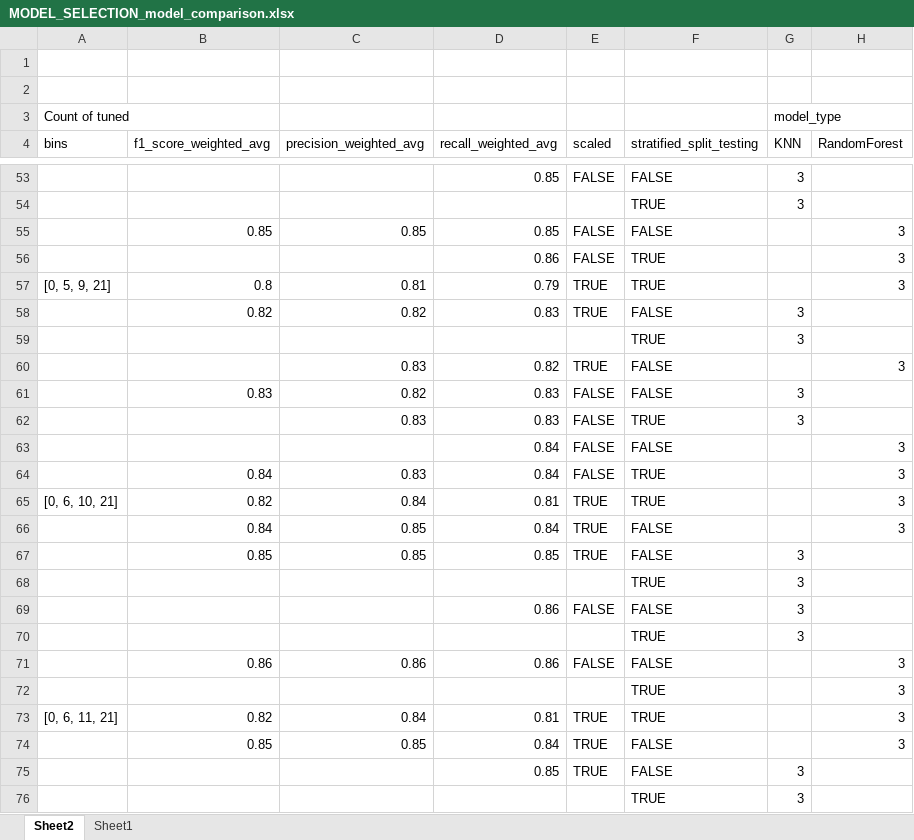
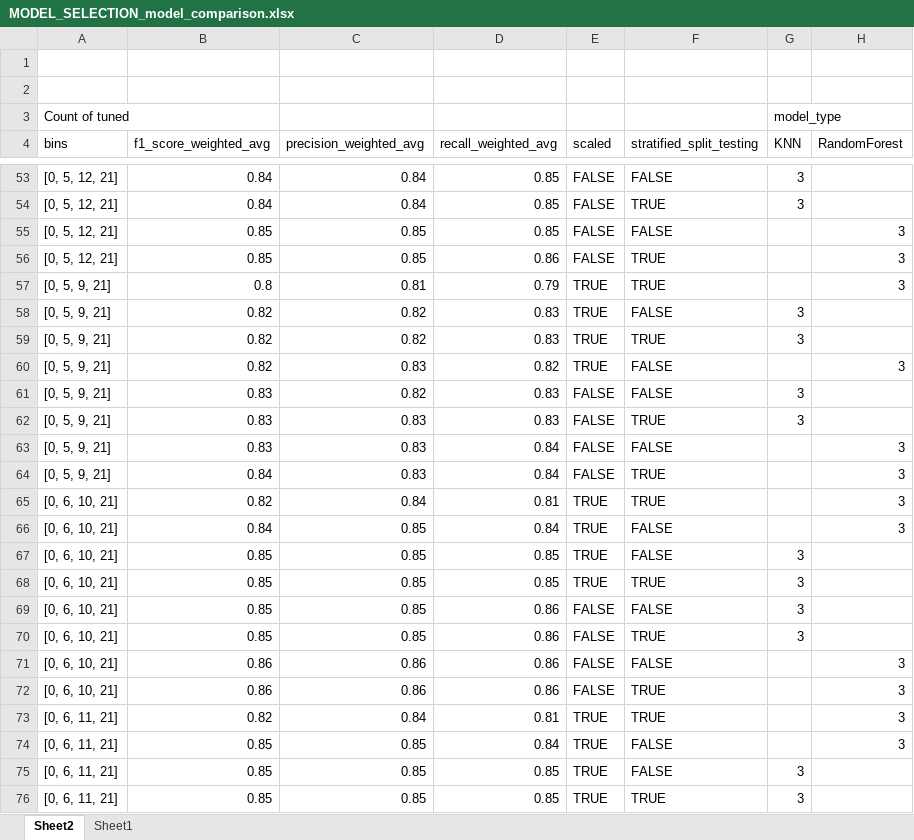
Before and after one commit to fgar174/UOA-fgar174_dissertaion, an Excel workbook: python_modeling/model_metrics/MODEL_SELECTION_model_comparison.xlsx, sheet Sheet2, drawn as a sheet; only a part is shown, gaps mark what is left out; values as stored, in another font and other column widths than the file's, no borders; removed rows and columns are numbered as before the commit, all else as after; the diff covers the shown part only; the diff names each change by its address in the sheet, - before the commit and + after, or states it on an @@ line.

```diff
--- a/python_modeling/model_metrics/MODEL_SELECTION_model_comparison.xlsx (sheet Sheet2)
+++ b/python_modeling/model_metrics/MODEL_SELECTION_model_comparison.xlsx (sheet Sheet2)
-A53 (bins): (empty)
+A53 (bins): [0, 5, 12, 21]
-B53 (f1_score_weighted_avg): (empty)
+B53 (f1_score_weighted_avg): 0.84
-C53 (precision_weighted_avg): (empty)
+C53 (precision_weighted_avg): 0.84
-row 54:  |  |  |  |  | TRUE | 3
+row 54: [0, 5, 12, 21] | 0.84 | 0.84 | 0.85 | FALSE | TRUE | 3
-A55:A56 (bins): (empty)
+A55:A56 (bins): [0, 5, 12, 21]
-B56 (f1_score_weighted_avg): (empty)
+B56 (f1_score_weighted_avg): 0.85
-C56 (precision_weighted_avg): (empty)
+C56 (precision_weighted_avg): 0.85
-A58 (bins): (empty)
+A58 (bins): [0, 5, 9, 21]
-row 59:  |  |  |  |  | TRUE | 3
+row 59: [0, 5, 9, 21] | 0.82 | 0.82 | 0.83 | TRUE | TRUE | 3
-A60:A64 (bins): (empty)
+A60:A64 (bins): [0, 5, 9, 21]
-B60 (f1_score_weighted_avg): (empty)
+B60 (f1_score_weighted_avg): 0.82
-B62:B63 (f1_score_weighted_avg): (empty)
+B62:B63 (f1_score_weighted_avg): 0.83
-C63 (precision_weighted_avg): (empty)
+C63 (precision_weighted_avg): 0.83
-A66:A67 (bins): (empty)
+A66:A67 (bins): [0, 6, 10, 21]
-row 68:  |  |  |  |  | TRUE | 3
+row 68: [0, 6, 10, 21] | 0.85 | 0.85 | 0.85 | TRUE | TRUE | 3
-A69 (bins): (empty)
+A69 (bins): [0, 6, 10, 21]
-B69 (f1_score_weighted_avg): (empty)
+B69 (f1_score_weighted_avg): 0.85
-C69 (precision_weighted_avg): (empty)
+C69 (precision_weighted_avg): 0.85
-row 70:  |  |  |  |  | TRUE | 3
+row 70: [0, 6, 10, 21] | 0.85 | 0.85 | 0.86 | FALSE | TRUE | 3
-A71 (bins): (empty)
+A71 (bins): [0, 6, 10, 21]
-row 72:  |  |  |  |  | TRUE |  | 3
+row 72: [0, 6, 10, 21] | 0.86 | 0.86 | 0.86 | FALSE | TRUE |  | 3
-A74:A75 (bins): (empty)
+A74:A75 (bins): [0, 6, 11, 21]
-B75 (f1_score_weighted_avg): (empty)
+B75 (f1_score_weighted_avg): 0.85
-C75 (precision_weighted_avg): (empty)
+C75 (precision_weighted_avg): 0.85
-row 76:  |  |  |  |  | TRUE | 3
+row 76: [0, 6, 11, 21] | 0.85 | 0.85 | 0.85 | TRUE | TRUE | 3
```
Also changed, not shown: 26 added rows, 26 removed rows and 51 edited cells elsewhere in this sheet, python_modeling/model_metrics/MODEL_SELECTION_month_week_testing_metrics.xlsx, 36 other files.
